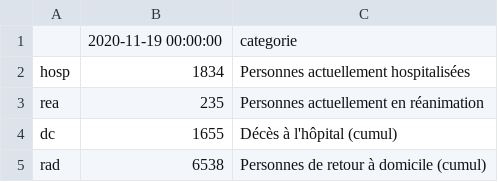
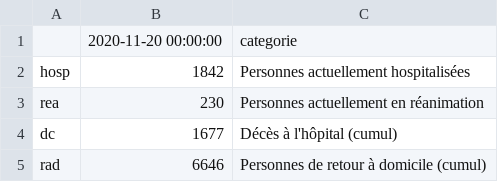
Before and after one commit to mattifaye/covid19bfc, a CSV file: bfc_hospitalisations_jour.csv, drawn as a sheet.

```diff
--- a/bfc_hospitalisations_jour.csv
+++ b/bfc_hospitalisations_jour.csv
@@ -1,5 +1,5 @@
-,2020-11-19 00:00:00,categorie
-hosp,1834,Personnes actuellement hospitalisées
-rea,235,Personnes actuellement en réanimation
-dc,1655,Décès à l'hôpital (cumul)
-rad,6538,Personnes de retour à domicile (cumul)
+,2020-11-20 00:00:00,categorie
+hosp,1842,Personnes actuellement hospitalisées
+rea,230,Personnes actuellement en réanimation
+dc,1677,Décès à l'hôpital (cumul)
+rad,6646,Personnes de retour à domicile (cumul)
```
Also changed, not shown: bfc_hospitalisations_total.csv, dep_hospitalisations.csv, 8 other files.
